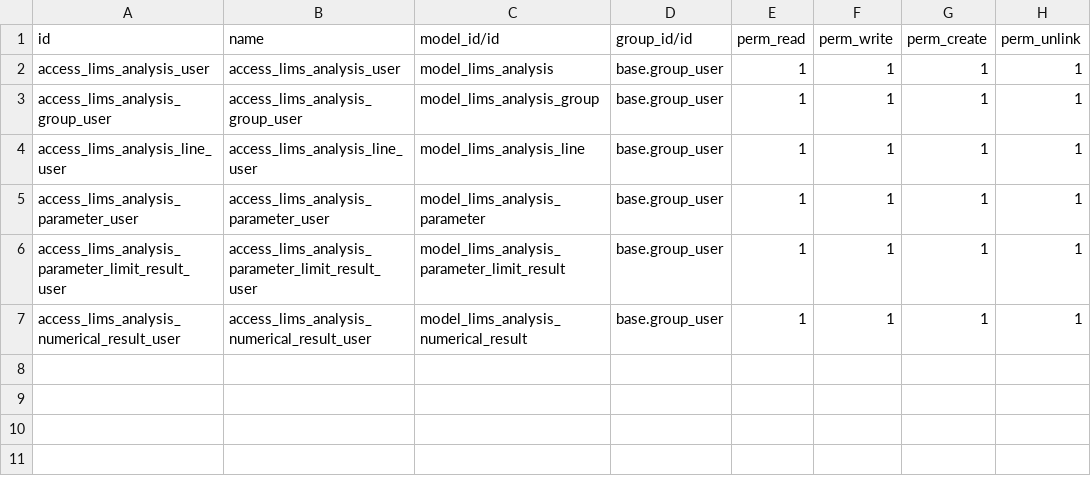
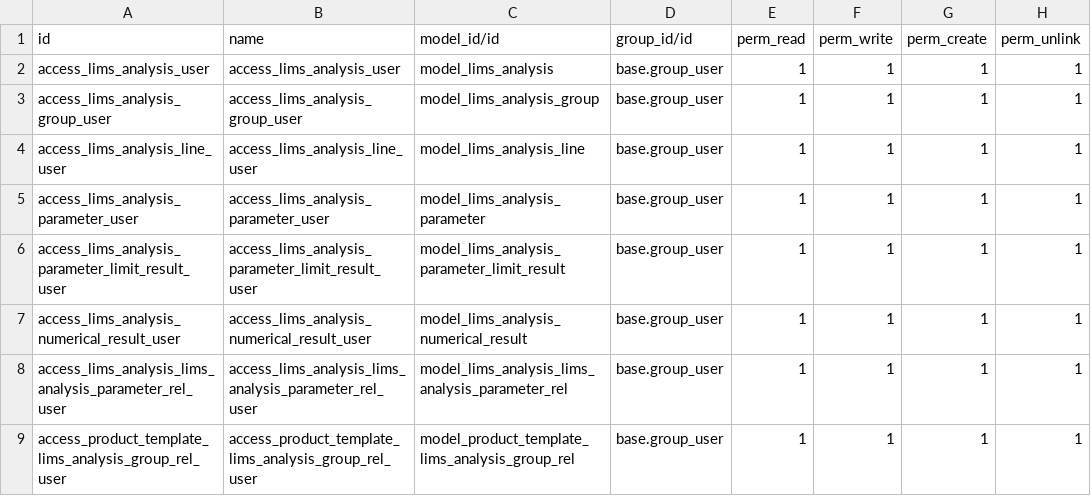
Before and after one commit to xtendoo-corporation/connector-lims, a CSV file: lims/security/ir.model.access.csv, drawn as a sheet; the diff names each change by its address in the sheet, - before the commit and + after, or states it on an @@ line.

```diff
--- a/lims/security/ir.model.access.csv
+++ b/lims/security/ir.model.access.csv
+row 8: access_lims_analysis_lims_analysis_parameter_rel_user | access_lims_analysis_lims_analysis_parameter_rel_user | model_lims_analysis_lims_analysis_parameter_rel | base.group_user | 1 | 1 | 1 | 1
+row 9: access_product_template_lims_analysis_group_rel_user | access_product_template_lims_analysis_group_rel_user | model_product_template_lims_analysis_group_rel | base.group_user | 1 | 1 | 1 | 1
```
Also changed, not shown: 10 other files.
